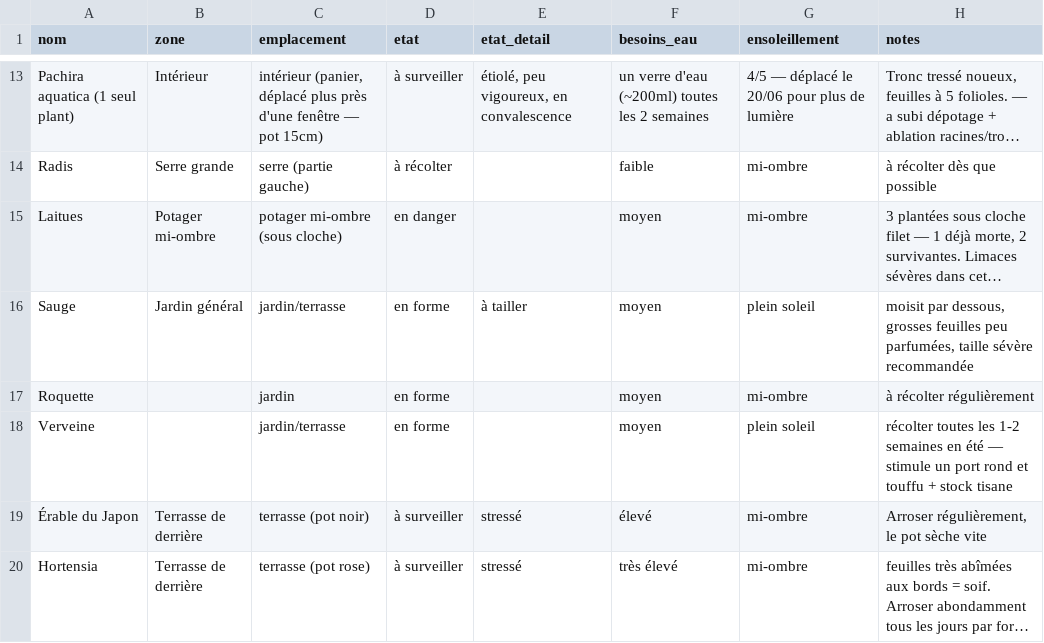
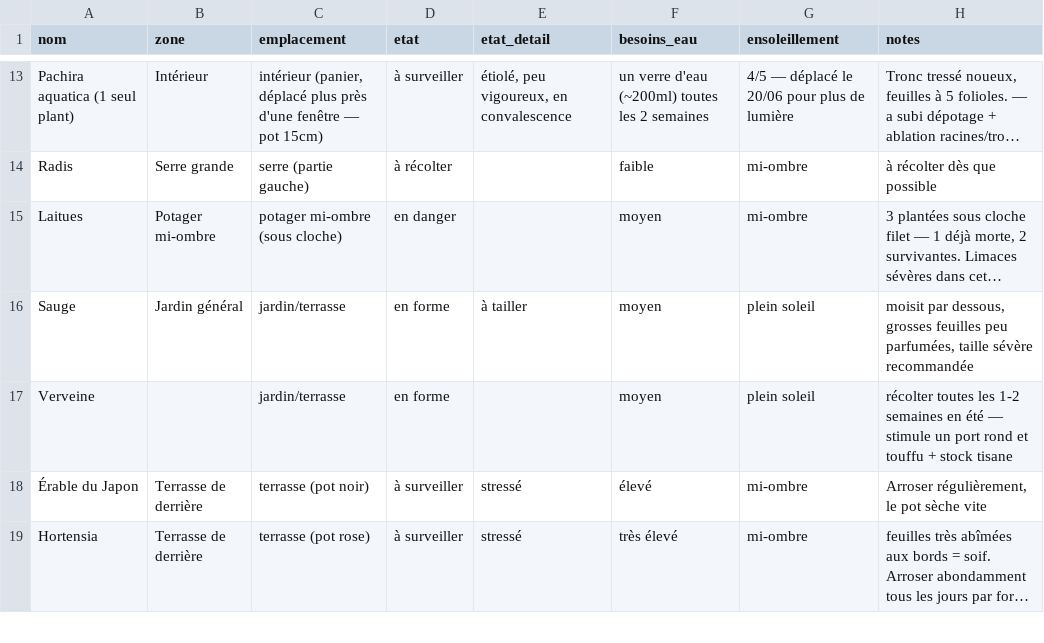
Before and after one commit to leblanctiphaine-px/Jardin, a CSV file: plantes.csv, drawn as a sheet; only a part is shown, gaps mark what is left out; long unchanged cells end in …; the diff names each change by its address in the sheet, - before the commit and + after, or states it on an @@ line.

Commit message:
Plantes : supprimer Roquette

```diff
--- a/plantes.csv
+++ b/plantes.csv
-row 17: Roquette |  | jardin | en forme |  | moyen | mi-ombre | à récolter régulièrement
```
